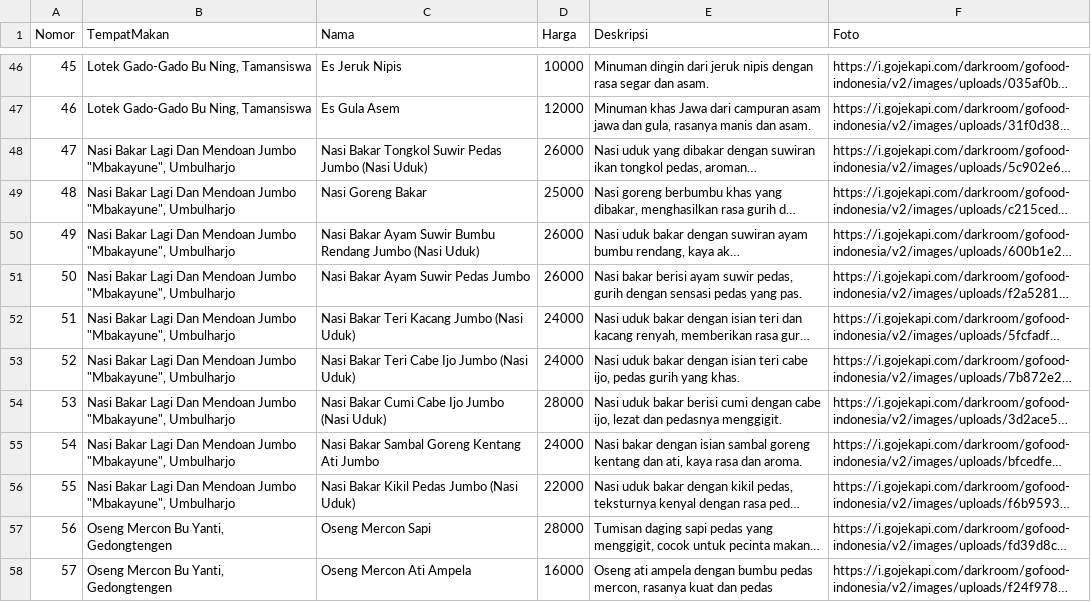
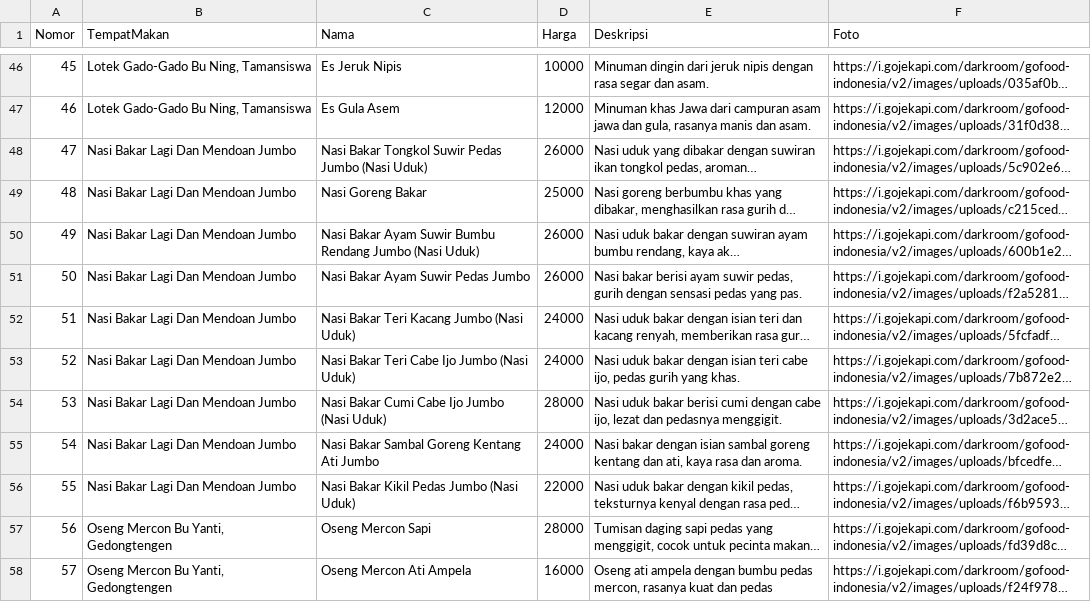
Before and after one commit to PBP-A02-2024/jajan-jogja, a CSV file: dataset/makanan.csv, drawn as a sheet; only a part is shown, gaps mark what is left out; long unchanged cells end in …; the diff names each change by its address in the sheet, - before the commit and + after, or states it on an @@ line.

```diff
--- a/dataset/makanan.csv
+++ b/dataset/makanan.csv
-B48:B56 (TempatMakan): Nasi Bakar Lagi Dan Mendoan Jumbo "Mbakayune", Umbulharjo
+B48:B56 (TempatMakan): Nasi Bakar Lagi Dan Mendoan Jumbo
```
Also changed, not shown: dataset/tempat-kuliner.csv, 3 other files.
